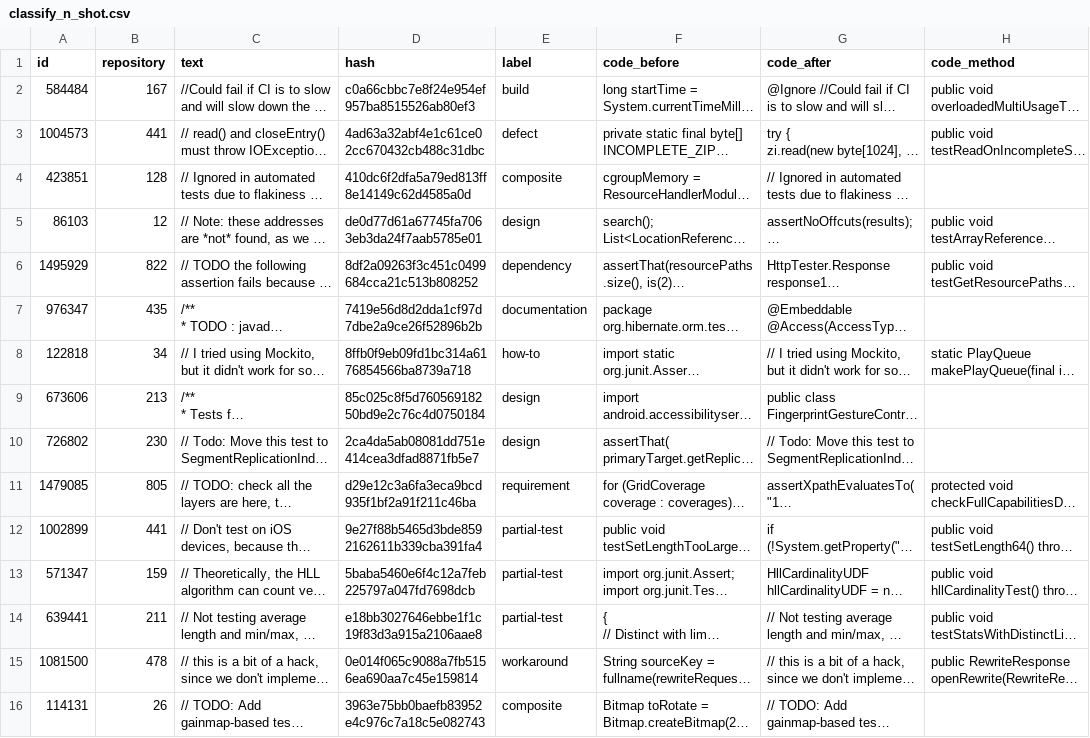
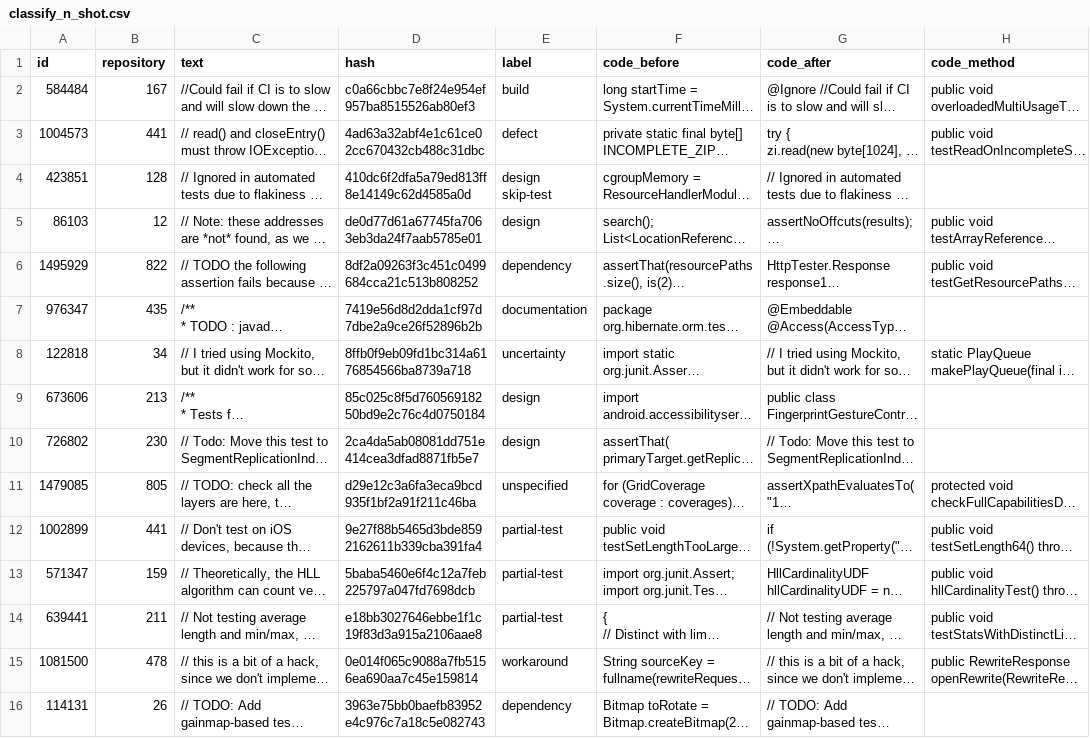
Before and after one commit to SQMLab/technical-debt, a CSV file: data/classify_n_shot.csv, drawn as a sheet; only a part is shown; long unchanged cells end in …; the diff names each change by its address in the sheet, - before the commit and + after, or states it on an @@ line.

```diff
--- a/data/classify_n_shot.csv
+++ b/data/classify_n_shot.csv
-E4 (label): composite
+E4 (label): design skip-test
-E8 (label): how-to
+E8 (label): uncertainty
-E11 (label): requirement
+E11 (label): unspecified
-E16 (label): composite
+E16 (label): dependency
```
Also changed, not shown: data/duplicate_classify_train.csv, data/duplicate_satd_comment.csv, 9 other files.
